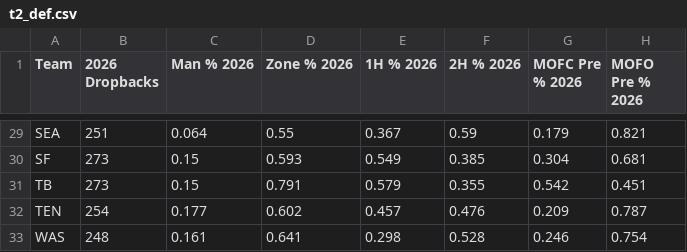
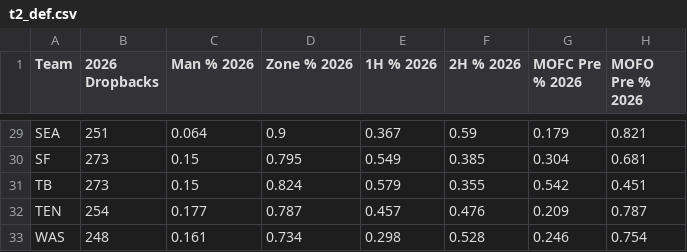
Before and after one commit to dhanani1/dwain-coverage-data, a CSV file: t2_def.csv, drawn as a sheet; only a part is shown, gaps mark what is left out; the diff covers the shown part only; the diff names each change by its address in the sheet, - before the commit and + after, or states it on an @@ line.

```diff
--- a/t2_def.csv
+++ b/t2_def.csv
-D29 (Zone % 2026): 0.55
+D29 (Zone % 2026): 0.9
-D30 (Zone % 2026): 0.593
+D30 (Zone % 2026): 0.795
-D31 (Zone % 2026): 0.791
+D31 (Zone % 2026): 0.824
-D32 (Zone % 2026): 0.602
+D32 (Zone % 2026): 0.787
-D33 (Zone % 2026): 0.641
+D33 (Zone % 2026): 0.734
```
Also changed, not shown: 27 edited cells elsewhere in this file, t2_data.csv, t2_qb.csv, 1 other file.
